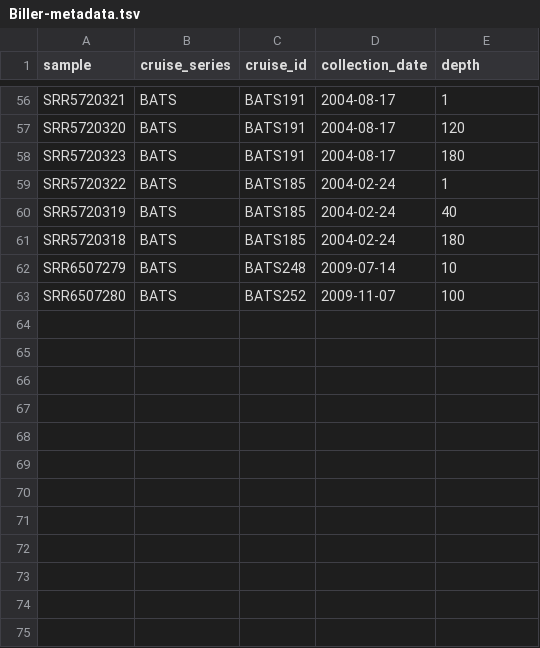
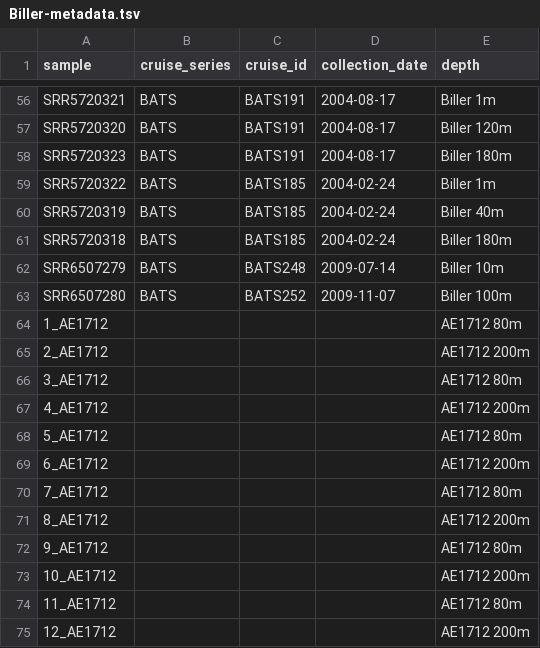
Before and after one commit to BIOS-SCOPE/AE1712-viromes, a TSV file: data/Biller-metadata.tsv, drawn as a sheet; only a part is shown, gaps mark what is left out; the diff covers the shown part only; the diff names each change by its address in the sheet, - before the commit and + after, or states it on an @@ line.

```diff
--- a/data/Biller-metadata.tsv
+++ b/data/Biller-metadata.tsv
-E56 (depth): 1
+E56 (depth): Biller 1m
-E57 (depth): 120
+E57 (depth): Biller 120m
-E58 (depth): 180
+E58 (depth): Biller 180m
-E59 (depth): 1
+E59 (depth): Biller 1m
-E60 (depth): 40
+E60 (depth): Biller 40m
-E61 (depth): 180
+E61 (depth): Biller 180m
-E62 (depth): 10
+E62 (depth): Biller 10m
-E63 (depth): 100
+E63 (depth): Biller 100m
+row 64: 1_AE1712 |  |  |  | AE1712 80m
+row 65: 2_AE1712 |  |  |  | AE1712 200m
+row 66: 3_AE1712 |  |  |  | AE1712 80m
+row 67: 4_AE1712 |  |  |  | AE1712 200m
+row 68: 5_AE1712 |  |  |  | AE1712 80m
+row 69: 6_AE1712 |  |  |  | AE1712 200m
+row 70: 7_AE1712 |  |  |  | AE1712 80m
+row 71: 8_AE1712 |  |  |  | AE1712 200m
+row 72: 9_AE1712 |  |  |  | AE1712 80m
+row 73: 10_AE1712 |  |  |  | AE1712 200m
+row 74: 11_AE1712 |  |  |  | AE1712 80m
+row 75: 12_AE1712 |  |  |  | AE1712 200m
```
Also changed, not shown: 54 edited cells elsewhere in this file, 1 other file.
